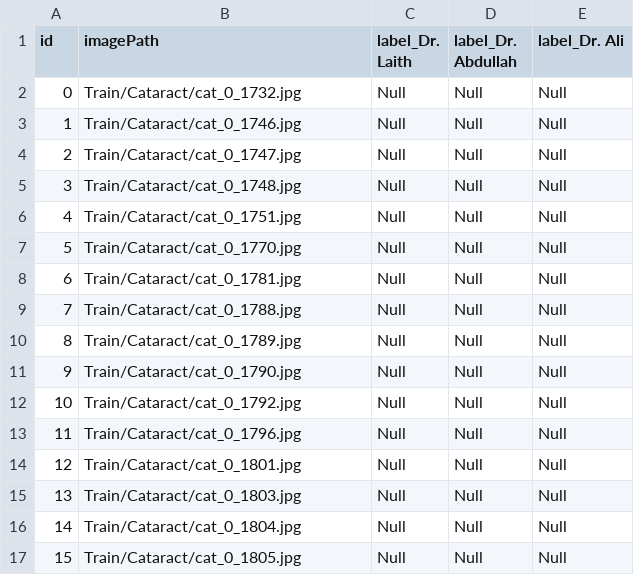
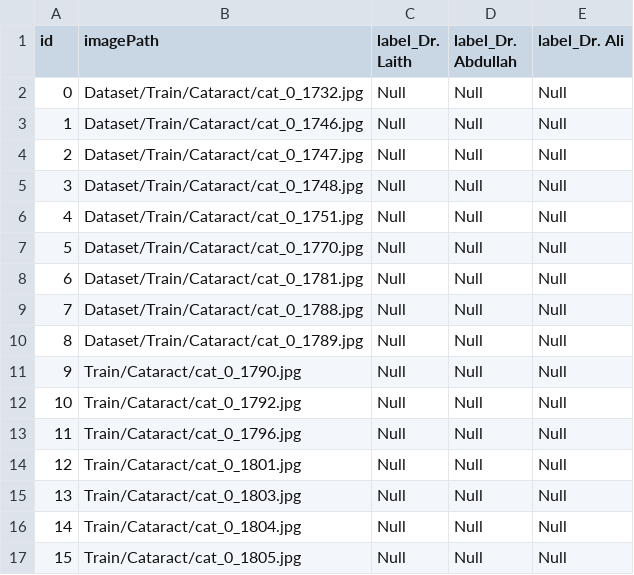
Before and after one commit to ReemaAlshawi/NeuroEye, a CSV file: images.csv, drawn as a sheet; only a part is shown.

Commit message:
change paths

```diff
--- a/images.csv
+++ b/images.csv
@@ -1,11 +1,11 @@
 id,imagePath,label_Dr. Laith,label_Dr. Abdullah,label_Dr. Ali
-0,Train/Cataract/cat_0_1732.jpg,Null,Null,Null
-1,Train/Cataract/cat_0_1746.jpg,Null,Null,Null
-2,Train/Cataract/cat_0_1747.jpg,Null,Null,Null
-3,Train/Cataract/cat_0_1748.jpg,Null,Null,Null
-4,Train/Cataract/cat_0_1751.jpg,Null,Null,Null
-5,Train/Cataract/cat_0_1770.jpg,Null,Null,Null
-6,Train/Cataract/cat_0_1781.jpg,Null,Null,Null
-7,Train/Cataract/cat_0_1788.jpg,Null,Null,Null
-8,Train/Cataract/cat_0_1789.jpg,Null,Null,Null
+0,Dataset/Train/Cataract/cat_0_1732.jpg,Null,Null,Null
+1,Dataset/Train/Cataract/cat_0_1746.jpg,Null,Null,Null
+2,Dataset/Train/Cataract/cat_0_1747.jpg,Null,Null,Null
+3,Dataset/Train/Cataract/cat_0_1748.jpg,Null,Null,Null
+4,Dataset/Train/Cataract/cat_0_1751.jpg,Null,Null,Null
+5,Dataset/Train/Cataract/cat_0_1770.jpg,Null,Null,Null
+6,Dataset/Train/Cataract/cat_0_1781.jpg,Null,Null,Null
+7,Dataset/Train/Cataract/cat_0_1788.jpg,Null,Null,Null
+8,Dataset/Train/Cataract/cat_0_1789.jpg,Null,Null,Null
 9,Train/Cataract/cat_0_1790.jpg,Null,Null,Null
```
